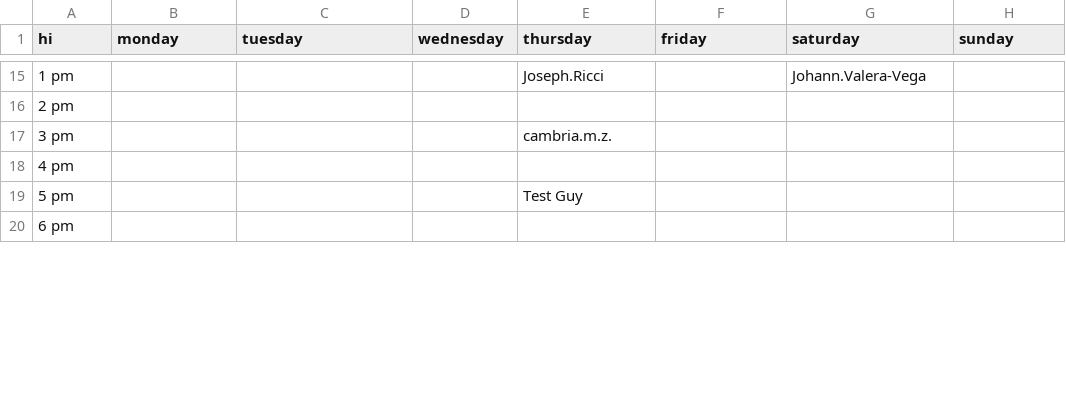
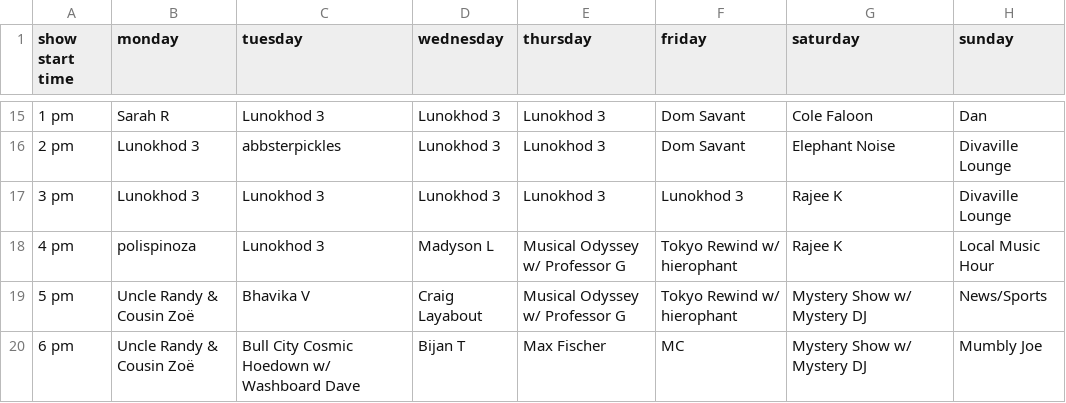
Before and after one commit to landmarco/wxdnew, a CSV file: public/uploads/schedule.csv, drawn as a sheet; only a part is shown, gaps mark what is left out; the diff covers the shown part only; the diff names each change by its address in the sheet, - before the commit and + after, or states it on an @@ line.

Commit message:
added otto hours to show sched

```diff
--- a/public/uploads/schedule.csv
+++ b/public/uploads/schedule.csv
-A1: hi
+A1: show start time
-B15 (monday): (empty)
+B15 (monday): Sarah R
-C15 (tuesday): (empty)
+C15 (tuesday): Lunokhod 3
-D15:D17 (wednesday): (empty)
+D15:D17 (wednesday): Lunokhod 3
-E15 (thursday): Joseph.Ricci
+E15 (thursday): Lunokhod 3
-F15:F16 (friday): (empty)
+F15:F16 (friday): Dom Savant
-G15 (saturday): Johann.Valera-Vega
+G15 (saturday): Cole Faloon
-H15 (sunday): (empty)
+H15 (sunday): Dan
-B16:B17 (monday): (empty)
+B16:B17 (monday): Lunokhod 3
-C16 (tuesday): (empty)
+C16 (tuesday): abbsterpickles
-E16 (thursday): (empty)
+E16 (thursday): Lunokhod 3
-G16 (saturday): (empty)
+G16 (saturday): Elephant Noise
-H16:H17 (sunday): (empty)
+H16:H17 (sunday): Divaville Lounge
-C17:C18 (tuesday): (empty)
+C17:C18 (tuesday): Lunokhod 3
-E17 (thursday): cambria.m.z.
+E17 (thursday): Lunokhod 3
-F17 (friday): (empty)
+F17 (friday): Lunokhod 3
-G17:G18 (saturday): (empty)
+G17:G18 (saturday): Rajee K
-B18 (monday): (empty)
+B18 (monday): polispinoza
-D18 (wednesday): (empty)
+D18 (wednesday): Madyson L
-E18 (thursday): (empty)
+E18 (thursday): Musical Odyssey w/ Professor G
-F18:F19 (friday): (empty)
+F18:F19 (friday): Tokyo Rewind w/ hierophant
-H18 (sunday): (empty)
+H18 (sunday): Local Music Hour
-B19:B20 (monday): (empty)
+B19:B20 (monday): Uncle Randy & Cousin Zoë
-C19 (tuesday): (empty)
+C19 (tuesday): Bhavika V
-D19 (wednesday): (empty)
+D19 (wednesday): Craig Layabout
-E19 (thursday): Test Guy
+E19 (thursday): Musical Odyssey w/ Professor G
-G19:G20 (saturday): (empty)
+G19:G20 (saturday): Mystery Show w/ Mystery DJ
-H19 (sunday): (empty)
+H19 (sunday): News/Sports
-C20 (tuesday): (empty)
+C20 (tuesday): Bull City Cosmic Hoedown w/ Washboard Dave
-D20 (wednesday): (empty)
+D20 (wednesday): Bijan T
-E20 (thursday): (empty)
+E20 (thursday): Max Fischer
-F20 (friday): (empty)
+F20 (friday): MC
-H20 (sunday): (empty)
+H20 (sunday): Mumbly Joe
```
Also changed, not shown: 126 edited cells elsewhere in this file.
